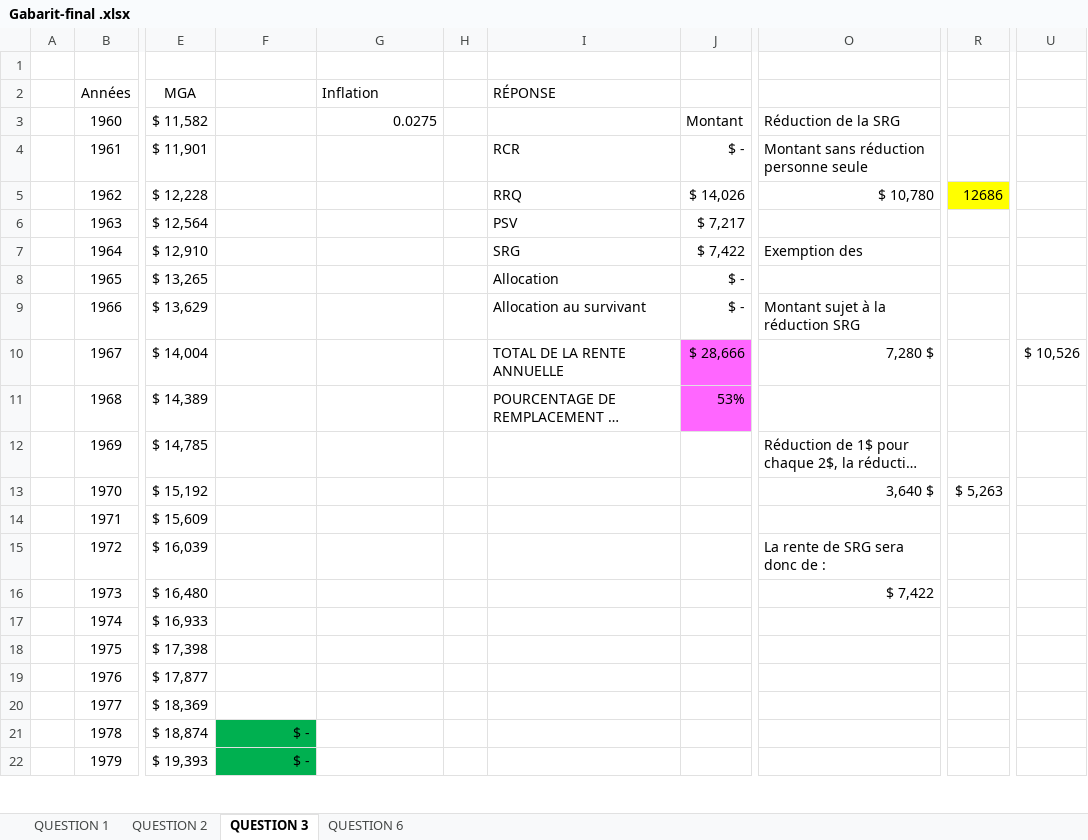
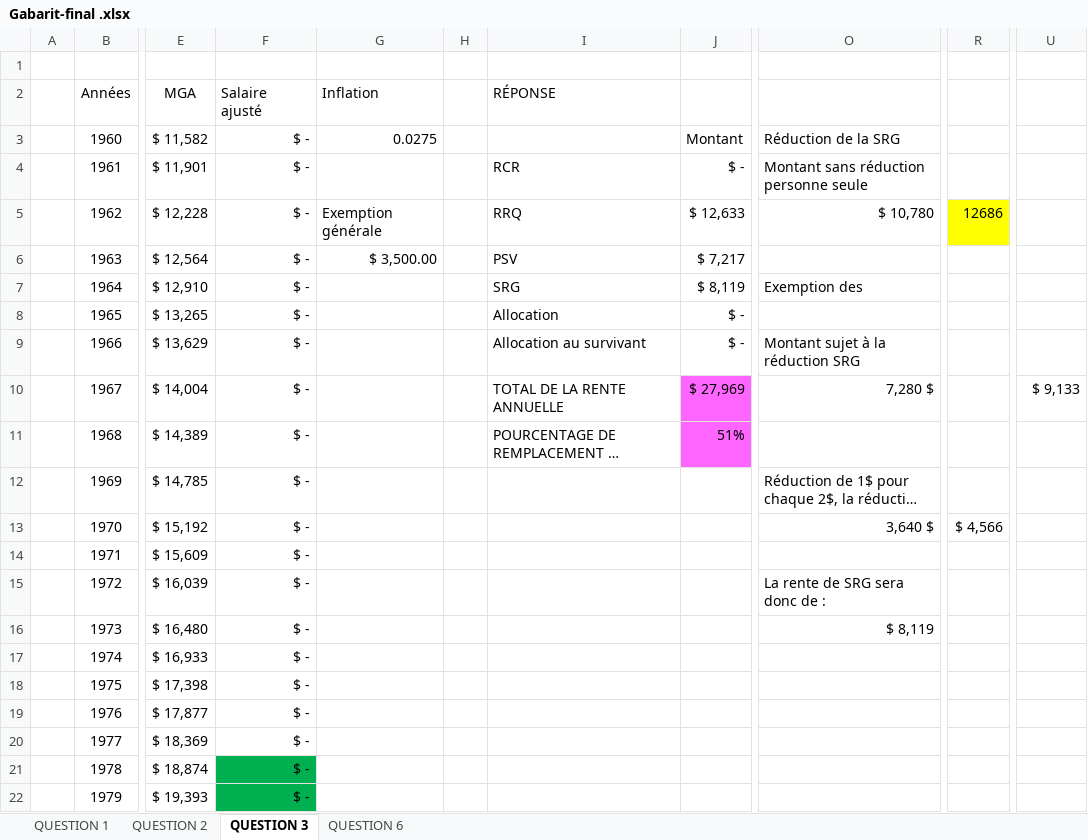
Before and after one commit to Thomas-17/ATCR-TP2, an Excel workbook: Gabarit-final .xlsx, sheet QUESTION 3, drawn as a sheet; only a part is shown, gaps mark what is left out; long unchanged cells end in …; values as stored, in another font and other column widths than the file's, no borders; the diff covers the shown part only; the diff names each change by its address in the sheet, - before the commit and + after, or states it on an @@ line.

```diff
--- a/Gabarit-final .xlsx (sheet QUESTION 3)
+++ b/Gabarit-final .xlsx (sheet QUESTION 3)
-F2: (empty)
+F2: Salaire ajusté
-F3:F20 (Salaire ajusté): (empty)
+F3:F20 (Salaire ajusté): $ -
-G5 (Inflation): (empty)
+G5 (Inflation): Exemption générale
-J5: $ 14,026
+J5: $ 12,633
-G6 (Inflation): (empty)
+G6 (Inflation): $ 3,500.00
-J7: $ 7,422
+J7: $ 8,119
-J10: $ 28,666
+J10: $ 27,969
-U10: $ 10,526
+U10: $ 9,133
-J11: 53%
+J11: 51%
-R13: $ 5,263
+R13: $ 4,566
-O16: $ 7,422
+O16: $ 8,119
```
Also changed, not shown: 36 edited cells elsewhere in this sheet, sheet QUESTION 2, sheet QUESTION 1, formulas that keep their value.
